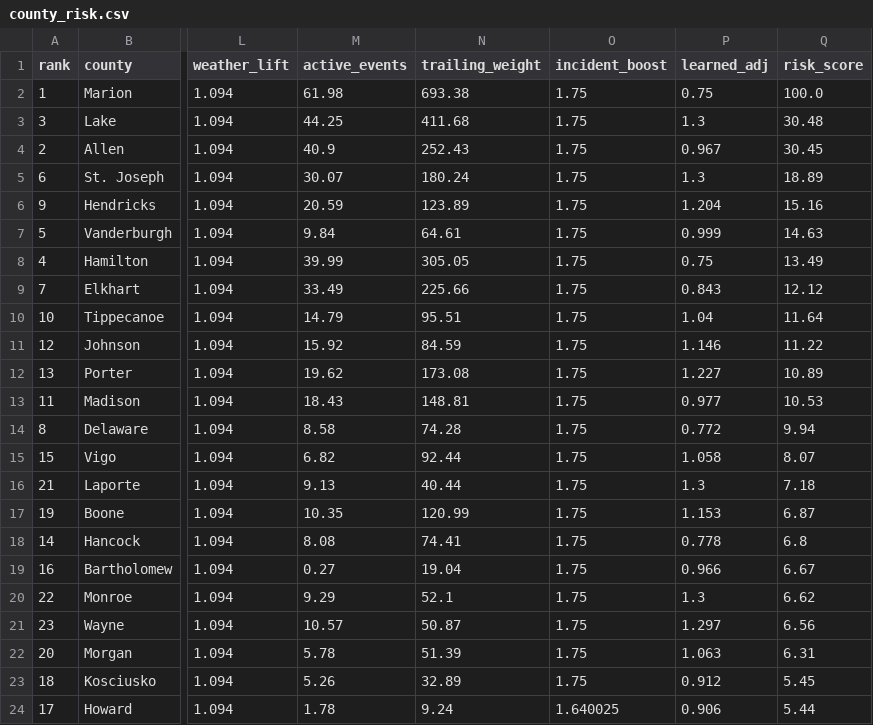
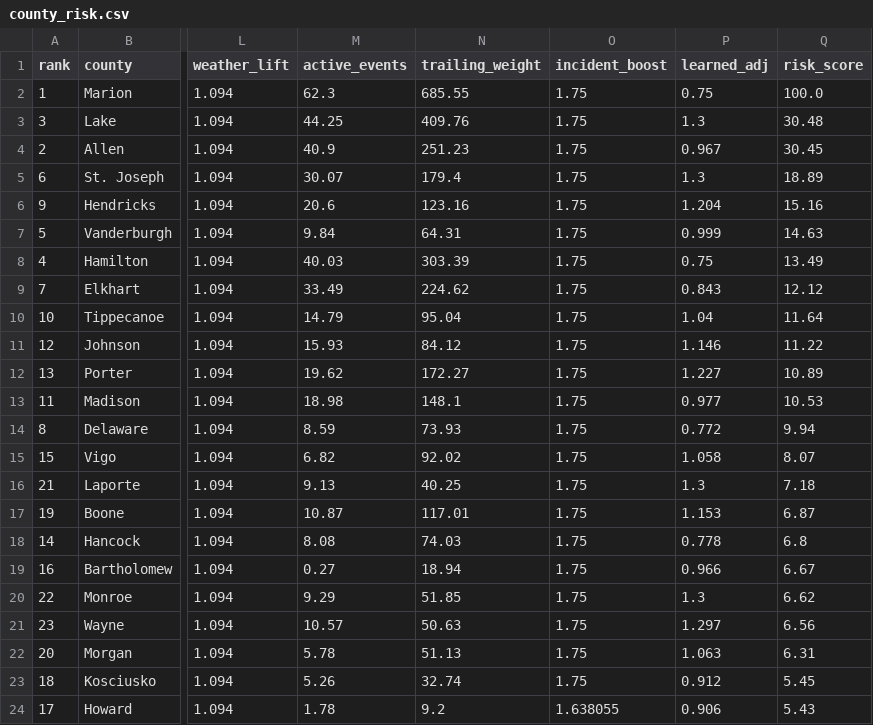
Before and after one commit to danielliu12/accident-forecaster, a CSV file: docs/county_risk.csv, drawn as a sheet; only a part is shown, gaps mark what is left out; the diff covers the shown part only; the diff names each change by its address in the sheet, - before the commit and + after, or states it on an @@ line.

```diff
--- a/docs/county_risk.csv
+++ b/docs/county_risk.csv
-M2 (active_events): 61.98
+M2 (active_events): 62.3
-N2 (trailing_weight): 693.38
+N2 (trailing_weight): 685.55
-N3 (trailing_weight): 411.68
+N3 (trailing_weight): 409.76
-N4 (trailing_weight): 252.43
+N4 (trailing_weight): 251.23
-N5 (trailing_weight): 180.24
+N5 (trailing_weight): 179.4
-M6 (active_events): 20.59
+M6 (active_events): 20.6
-N6 (trailing_weight): 123.89
+N6 (trailing_weight): 123.16
-N7 (trailing_weight): 64.61
+N7 (trailing_weight): 64.31
-M8 (active_events): 39.99
+M8 (active_events): 40.03
-N8 (trailing_weight): 305.05
+N8 (trailing_weight): 303.39
-N9 (trailing_weight): 225.66
+N9 (trailing_weight): 224.62
-N10 (trailing_weight): 95.51
+N10 (trailing_weight): 95.04
-M11 (active_events): 15.92
+M11 (active_events): 15.93
-N11 (trailing_weight): 84.59
+N11 (trailing_weight): 84.12
-N12 (trailing_weight): 173.08
+N12 (trailing_weight): 172.27
-M13 (active_events): 18.43
+M13 (active_events): 18.98
-N13 (trailing_weight): 148.81
+N13 (trailing_weight): 148.1
-M14 (active_events): 8.58
+M14 (active_events): 8.59
-N14 (trailing_weight): 74.28
+N14 (trailing_weight): 73.93
-N15 (trailing_weight): 92.44
+N15 (trailing_weight): 92.02
-N16 (trailing_weight): 40.44
+N16 (trailing_weight): 40.25
-M17 (active_events): 10.35
+M17 (active_events): 10.87
-N17 (trailing_weight): 120.99
+N17 (trailing_weight): 117.01
-N18 (trailing_weight): 74.41
+N18 (trailing_weight): 74.03
-N19 (trailing_weight): 19.04
+N19 (trailing_weight): 18.94
-N20 (trailing_weight): 52.1
+N20 (trailing_weight): 51.85
-N21 (trailing_weight): 50.87
+N21 (trailing_weight): 50.63
-N22 (trailing_weight): 51.39
+N22 (trailing_weight): 51.13
-N23 (trailing_weight): 32.89
+N23 (trailing_weight): 32.74
-N24 (trailing_weight): 9.24
+N24 (trailing_weight): 9.2
-O24 (incident_boost): 1.640025
+O24 (incident_boost): 1.638055
-Q24 (risk_score): 5.44
+Q24 (risk_score): 5.43
```
Also changed, not shown: 93 edited cells elsewhere in this file, docs/county_targets.csv, 6 other files.
